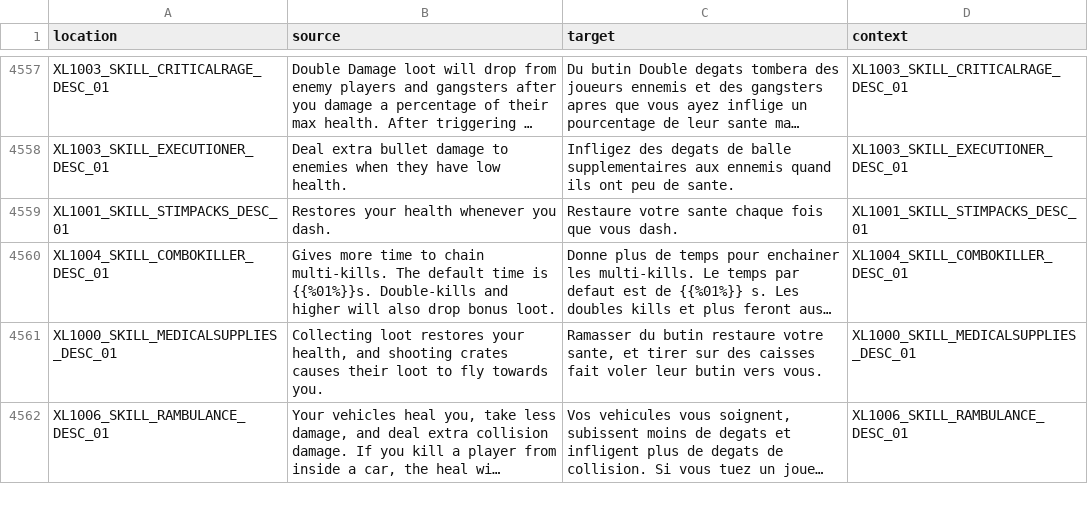
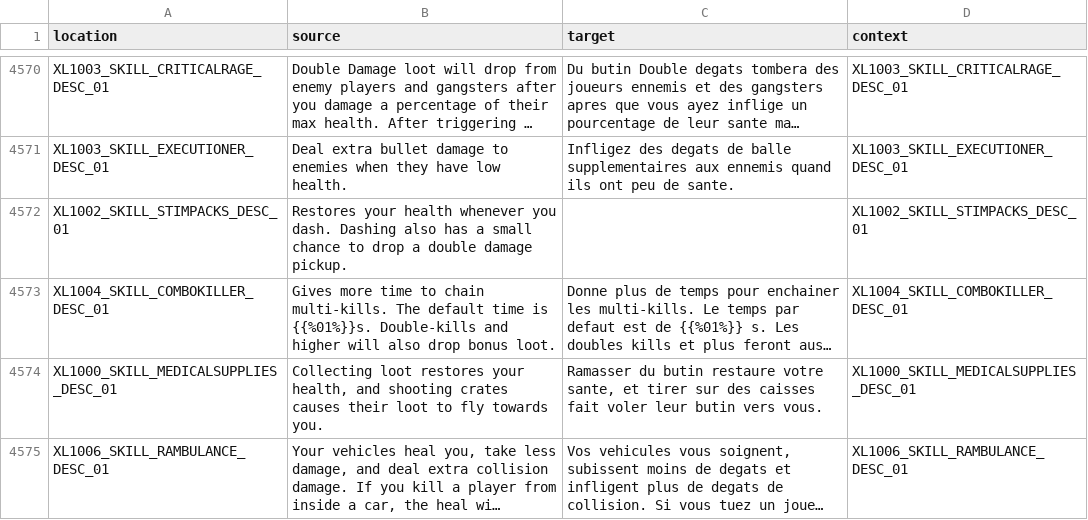
Before and after one commit to bencelot/GeneshiftTranslations, a CSV file: fr.csv, drawn as a sheet; only a part is shown, gaps mark what is left out; long unchanged cells end in …; removed rows and columns are numbered as before the commit, all else as after; the diff covers the shown part only; the diff names each change by its address in the sheet, - before the commit and + after, or states it on an @@ line.

```diff
--- a/fr.csv
+++ b/fr.csv
-row 4559: XL1001_SKILL_STIMPACKS_DESC_01 | Restores your health whenever you dash. | Restaure votre sante chaque fois que vous dash. | XL1001_SKILL_STIMPACKS_DESC_01
+row 4572: XL1002_SKILL_STIMPACKS_DESC_01 | Restores your health whenever you dash. Dashing also has a small chance to drop a double damage pickup. |  | XL1002_SKILL_STIMPACKS_DESC_01
```
Also changed, not shown: 19 added rows, 6 removed rows and 18 edited cells elsewhere in this file, de.csv, en.csv, 4 other files.
